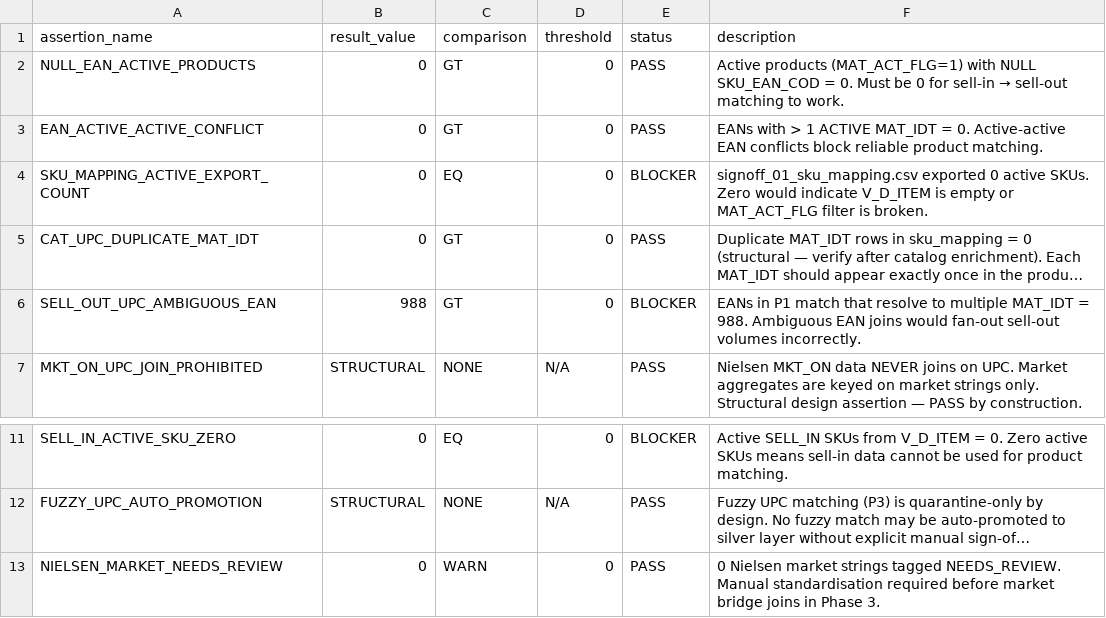
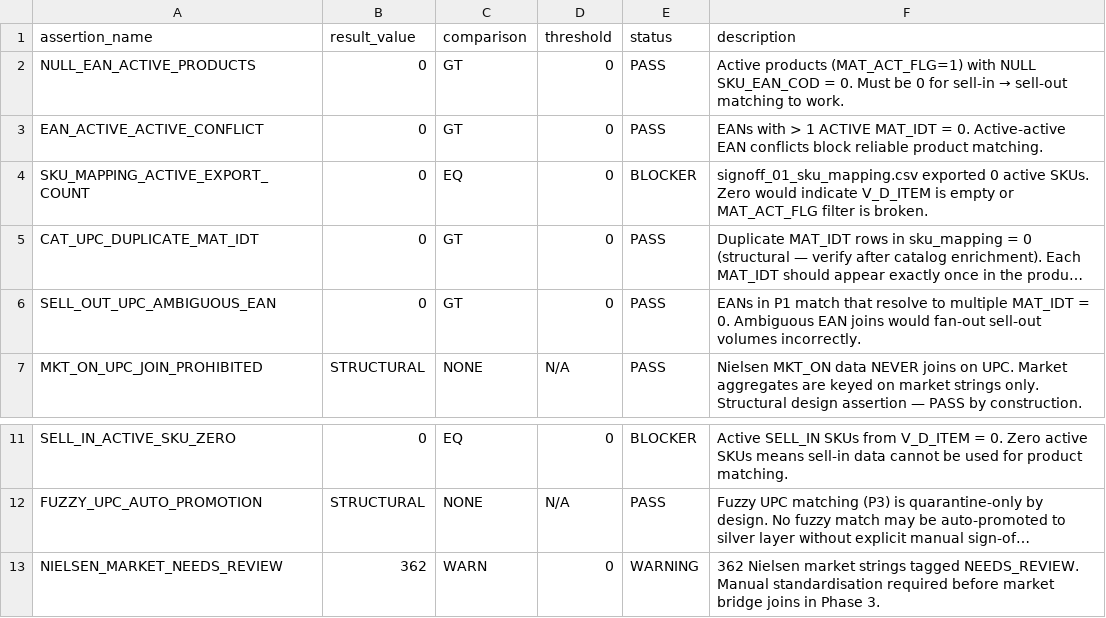
Before and after one commit to danielbep94/Market-Driven-Commercial-Growth-Intelligence-Platform, a CSV file: logs/signoff_06_hard_blocker_check.csv, drawn as a sheet; only a part is shown, gaps mark what is left out; long unchanged cells end in …; the diff names each change by its address in the sheet, - before the commit and + after, or states it on an @@ line.

```diff
--- a/logs/signoff_06_hard_blocker_check.csv
+++ b/logs/signoff_06_hard_blocker_check.csv
-B6 (result_value): 988
+B6 (result_value): 0
-E6 (status): BLOCKER
+E6 (status): PASS
-F6 (description): …MAT_IDT = 988. Ambiguous EAN…
+F6 (description): …MAT_IDT = 0. Ambiguous EAN…
-B13 (result_value): 0
+B13 (result_value): 362
-E13 (status): PASS
+E13 (status): WARNING
-F13 (description): 0 Nielsen market…
+F13 (description): 362 Nielsen market…
```
Also changed, not shown: 5 other files.
